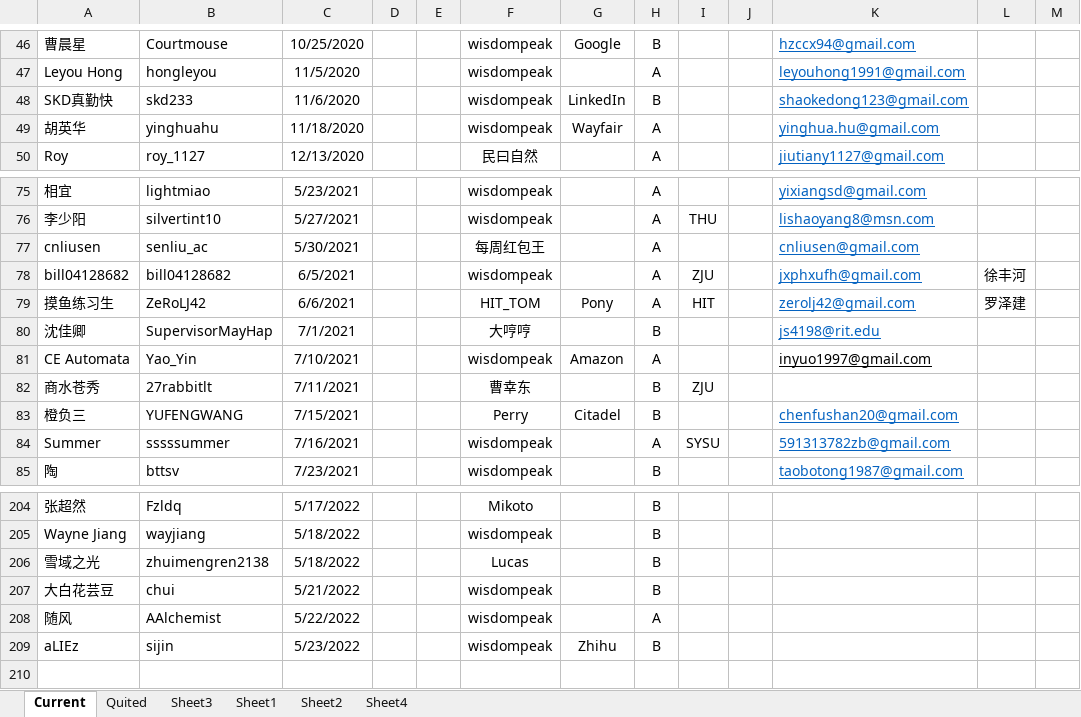
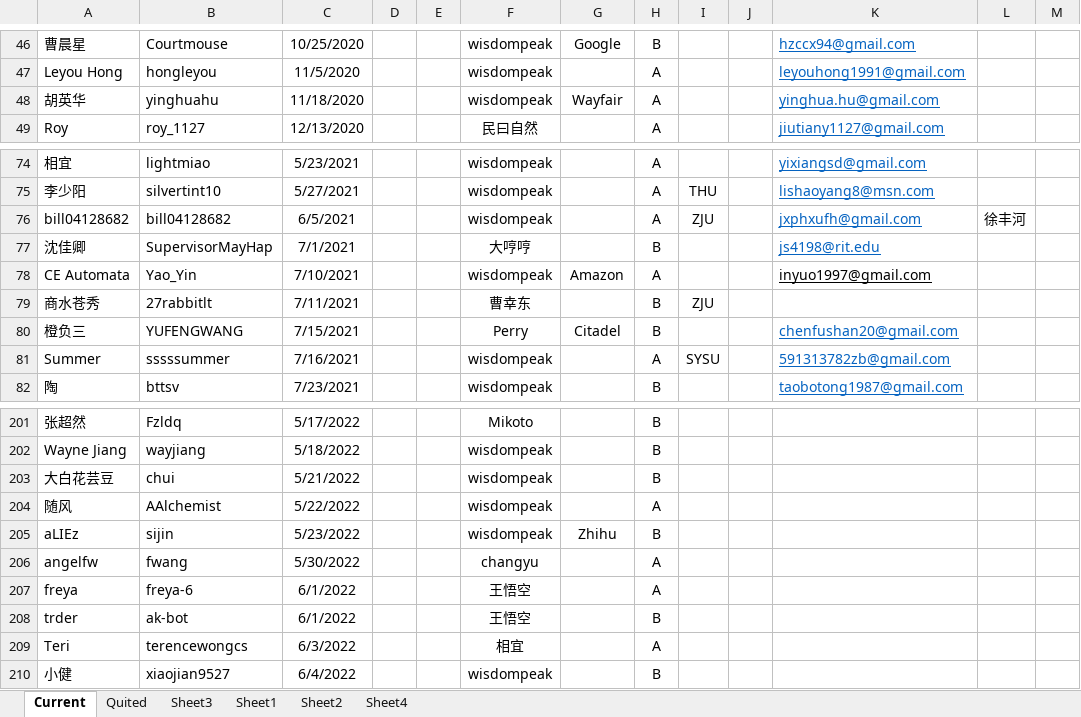
Before and after one commit to wisdompeak/lc-score-board, an Excel workbook: generateEXCEL/Data/Members/GroupRecord.xlsx, sheet Current, drawn as a sheet; only a part is shown, gaps mark what is left out; values as stored, in another font and other column widths than the file's, no borders; removed rows and columns are numbered as before the commit, all else as after; the diff names each change by its address in the sheet, - before the commit and + after, or states it on an @@ line.

```diff
--- a/generateEXCEL/Data/Members/GroupRecord.xlsx (sheet Current)
+++ b/generateEXCEL/Data/Members/GroupRecord.xlsx (sheet Current)
-row 48: SKD真勤快 | skd233 | 11/6/2020 |  |  | wisdompeak | LinkedIn | B |  |  | shaokedong123@gmail.com
-row 77: cnliusen | senliu_ac | 5/30/2021 |  |  | 每周红包王 |  | A |  |  | cnliusen@gmail.com
-row 79: 摸鱼练习生 | ZeRoLJ42 | 6/6/2021 |  |  | HIT_TOM | Pony | A | HIT |  | zerolj42@gmail.com | 罗泽建
-row 206: 雪域之光 | zhuimengren2138 | 5/18/2022 |  |  | Lucas |  | B
+row 206: angelfw | fwang | 5/30/2022 |  |  | changyu |  | A
+row 207: freya | freya-6 | 6/1/2022 |  |  | 王悟空 |  | A
+row 208: trder | ak-bot | 6/1/2022 |  |  | 王悟空 |  | B
+row 209: Teri | terencewongcs | 6/3/2022 |  |  | 相宜 |  | A
+row 210: 小健 | xiaojian9527 | 6/4/2022 |  |  | wisdompeak |  | B
```
Also changed, not shown: sheet Quited, generateEXCEL/graduates.xlsx, generateEXCEL/index.xlsx, 14 other files.
